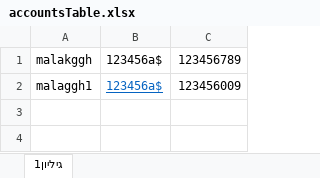
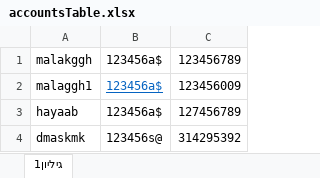
Before and after one commit to malakggh/life-pulse-clinic, an Excel workbook: life pulse clinic/accountsTable.xlsx, sheet גיליון1, drawn as a sheet; values as stored, in another font and other column widths than the file's, no borders; the diff names each change by its address in the sheet, - before the commit and + after, or states it on an @@ line.

```diff
--- a/life pulse clinic/accountsTable.xlsx (sheet גיליון1)
+++ b/life pulse clinic/accountsTable.xlsx (sheet גיליון1)
+row 3: hayaab | 123456a$ | 127456789
+row 4: dmaskmk | 123456s@ | 314295392
```
Also changed, not shown: 19 other files.
